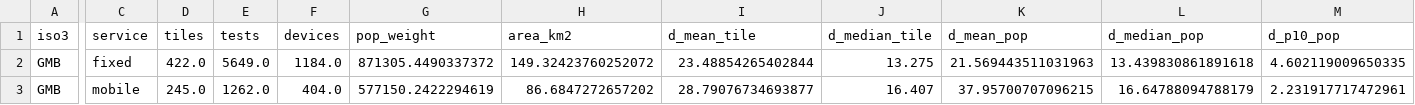
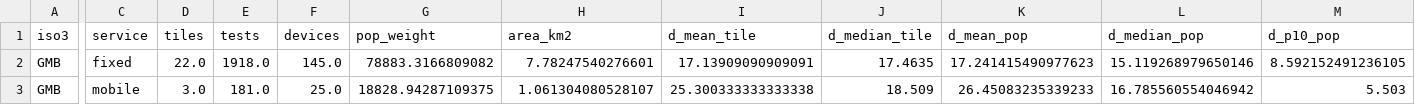
Before and after one commit to 929213/connectivity-gmb, a CSV file: national_summary_GMB_2026Q2.csv, drawn as a sheet; only a part is shown, gaps mark what is left out; the diff covers the shown part only; the diff names each change by its address in the sheet, - before the commit and + after, or states it on an @@ line.

```diff
--- a/national_summary_GMB_2026Q2.csv
+++ b/national_summary_GMB_2026Q2.csv
-D2 (tiles): 422.0
+D2 (tiles): 22.0
-E2 (tests): 5649.0
+E2 (tests): 1918.0
-F2 (devices): 1184.0
+F2 (devices): 145.0
-G2 (pop_weight): 871305.4490337372
+G2 (pop_weight): 78883.3166809082
-H2 (area_km2): 149.32423760252072
+H2 (area_km2): 7.78247540276601
-I2 (d_mean_tile): 23.48854265402844
+I2 (d_mean_tile): 17.13909090909091
-J2 (d_median_tile): 13.275
+J2 (d_median_tile): 17.4635
-K2 (d_mean_pop): 21.569443511031963
+K2 (d_mean_pop): 17.241415490977623
-L2 (d_median_pop): 13.439830861891618
+L2 (d_median_pop): 15.119268979650146
-M2 (d_p10_pop): 4.602119009650335
+M2 (d_p10_pop): 8.592152491236105
-D3 (tiles): 245.0
+D3 (tiles): 3.0
-E3 (tests): 1262.0
+E3 (tests): 181.0
-F3 (devices): 404.0
+F3 (devices): 25.0
-G3 (pop_weight): 577150.2422294619
+G3 (pop_weight): 18828.94287109375
-H3 (area_km2): 86.6847272657202
+H3 (area_km2): 1.061304080528107
-I3 (d_mean_tile): 28.79076734693877
+I3 (d_mean_tile): 25.300333333333338
-J3 (d_median_tile): 16.407
+J3 (d_median_tile): 18.509
-K3 (d_mean_pop): 37.95700707096215
+K3 (d_mean_pop): 26.45083235339233
-L3 (d_median_pop): 16.64788094788179
+L3 (d_median_pop): 16.785560554046942
-M3 (d_p10_pop): 2.231917717472961
+M3 (d_p10_pop): 5.503
```
Also changed, not shown: 18 edited cells elsewhere in this file, settlement_GMB_2026Q2.csv, trend_GMB.csv, 6 other files.
